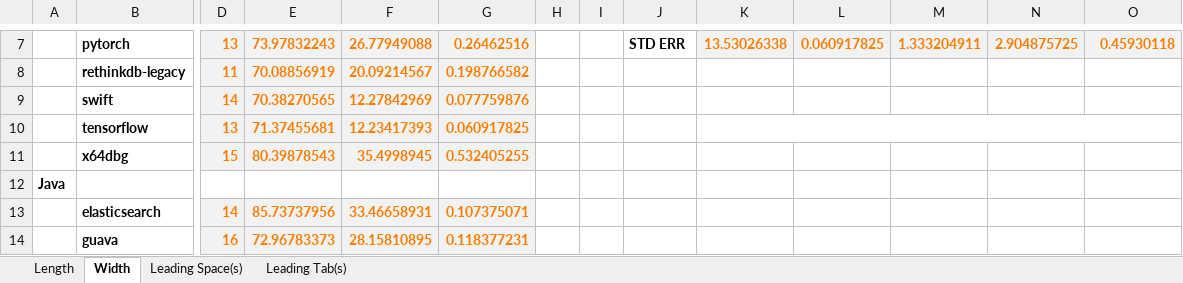
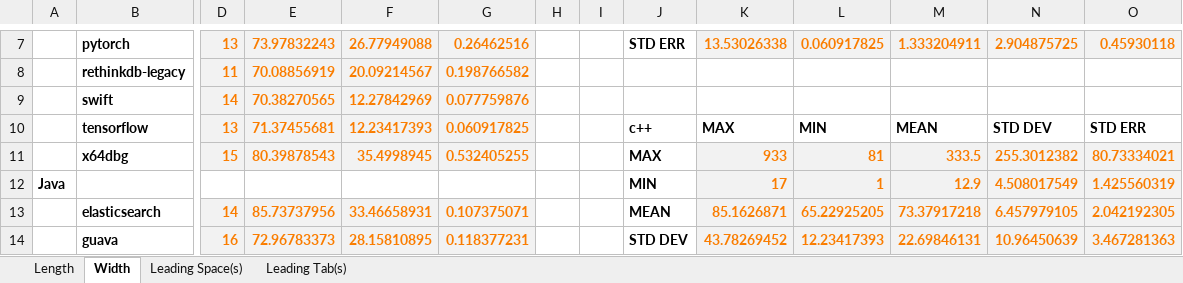
Before and after one commit to utk-se/CodeSize, an Excel workbook: results/overall.xlsx, sheet Width, drawn as a sheet; only a part is shown, gaps mark what is left out; values as stored, in another font and other column widths than the file's, no borders; removed rows and columns are numbered as before the commit, all else as after; rows hold the shown columns only; the diff covers the shown part only; the diff names each change by its address in the sheet, - before the commit and + after, or states it on an @@ line.

```diff
--- a/results/overall.xlsx (sheet Width)
+++ b/results/overall.xlsx (sheet Width)
-J10: (empty)
+J10: c++
-K10: (empty)
+K10: MAX
-K10:O10 merged
-L10: (empty)
+L10: MIN
-M10: (empty)
+M10: MEAN
-N10: (empty)
+N10: STD DEV
-O10: (empty)
+O10: STD ERR
-J11: (empty)
+J11: MAX
-K11: (empty)
+K11: 933
-K11:O11 fill: none
+K11:O11 fill: #F2F2F2
-L11: (empty)
+L11: 81
-M11: (empty)
+M11: 333.5
-N11: (empty)
+N11: 255.3012382
-O11: (empty)
+O11: 80.73334021
-row 12: Java
+row 12: Java |  |  |  |  |  |  |  | MIN | 17 | 1 | 12.9 | 4.508017549 | 1.425560319
-J13: (empty)
+J13: MEAN
-K13: (empty)
+K13: 85.1626871
-K13:O14 fill: none
+K13:O14 fill: #F2F2F2
-L13: (empty)
+L13: 65.22925205
-M13: (empty)
+M13: 73.37917218
-N13: (empty)
+N13: 6.457979105
-O13: (empty)
+O13: 2.042192305
-J14: (empty)
+J14: STD DEV
-K14: (empty)
+K14: 43.78269452
-L14: (empty)
+L14: 12.23417393
-M14: (empty)
+M14: 22.69846131
-N14: (empty)
+N14: 10.96450639
-O14: (empty)
+O14: 3.467281363
```
Also changed, not shown: 2 added rows, 2 removed rows, 102 edited cells and cell formats elsewhere in this sheet, sheet Leading Tab(s), sheet Length, sheet Leading Space(s).
